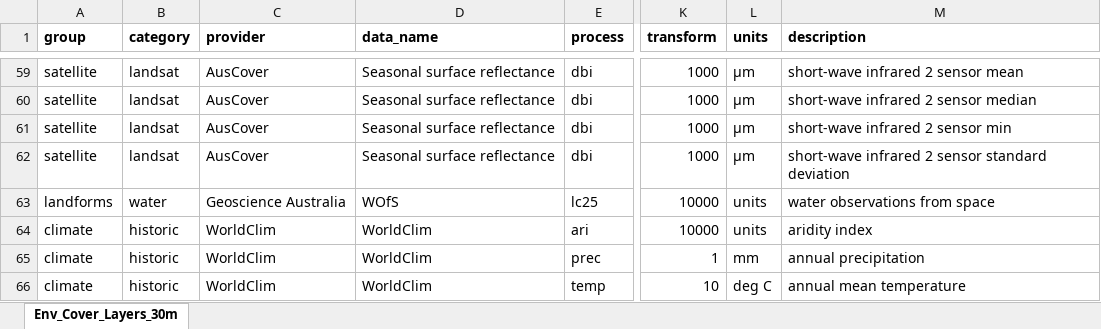
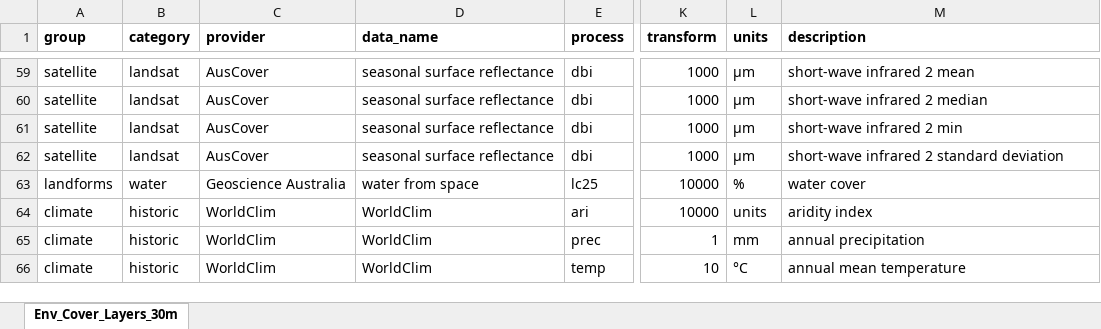
Before and after one commit to dew-landscapes/envEcosystems, an Excel workbook: data-raw/env.xlsx, sheet Env_Cover_Layers_30m, drawn as a sheet; only a part is shown, gaps mark what is left out; values as stored, in another font and other column widths than the file's, no borders; the diff covers the shown part only; the diff names each change by its address in the sheet, - before the commit and + after, or states it on an @@ line.

```diff
--- a/data-raw/env.xlsx (sheet Env_Cover_Layers_30m)
+++ b/data-raw/env.xlsx (sheet Env_Cover_Layers_30m)
-D59:D62 (data_name): Seasonal surface reflectance
+D59:D62 (data_name): seasonal surface reflectance
-M59 (description): short-wave infrared 2 sensor mean
+M59 (description): short-wave infrared 2 mean
-M60 (description): short-wave infrared 2 sensor median
+M60 (description): short-wave infrared 2 median
-M61 (description): short-wave infrared 2 sensor min
+M61 (description): short-wave infrared 2 min
-M62 (description): short-wave infrared 2 sensor standard deviation
+M62 (description): short-wave infrared 2 standard deviation
-D63 (data_name): WOfS
+D63 (data_name): water from space
-L63 (units): units
+L63 (units): %
-M63 (description): water observations from space
+M63 (description): water cover
-L66 (units): deg C
+L66 (units): °C
```
Also changed, not shown: 97 edited cells elsewhere in this sheet, 2 other files.
